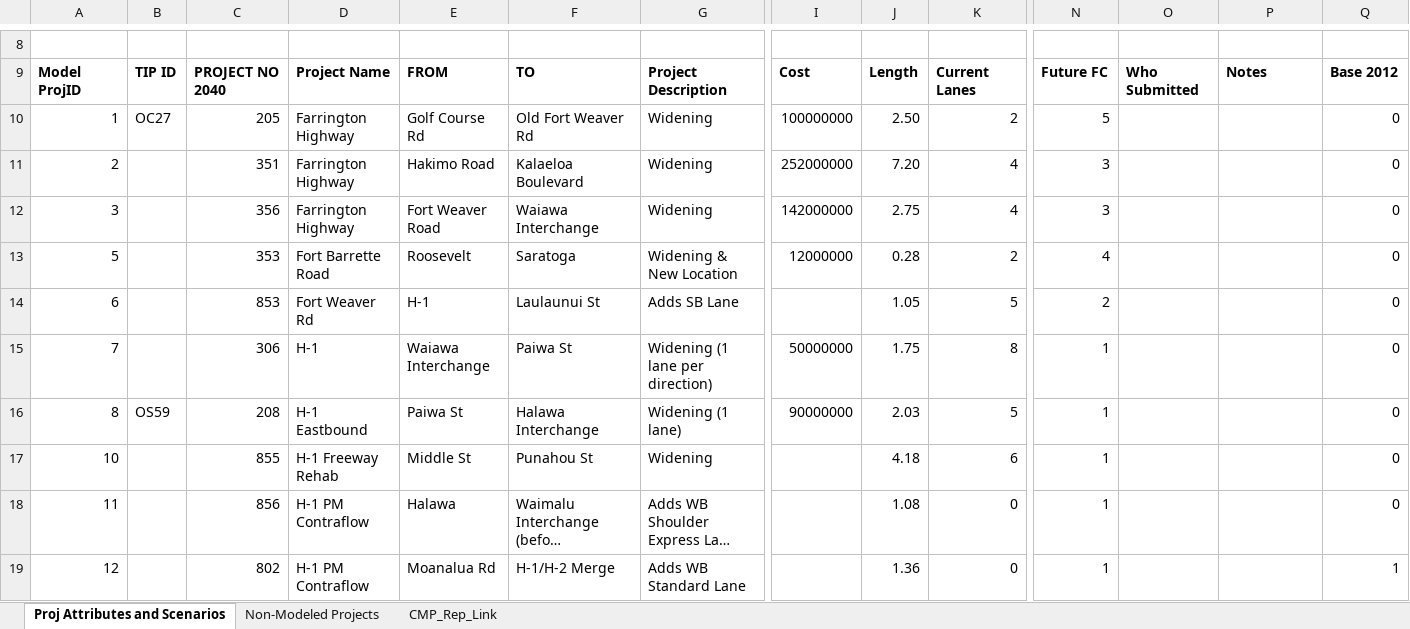
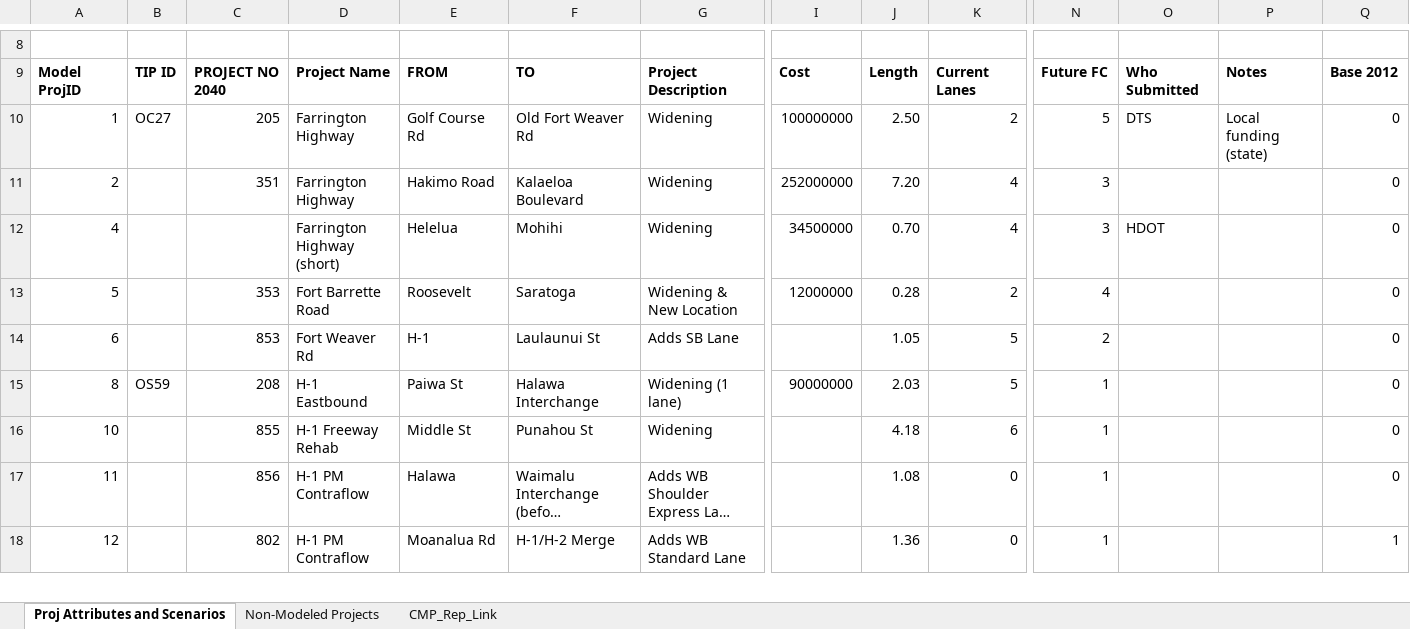
Before and after one commit to OahuMPO/archived_travel_model, an Excel workbook: Project Management Tool.xlsx, sheet Proj Attributes and Scenarios, drawn as a sheet; only a part is shown, gaps mark what is left out; long unchanged cells end in …; values as stored, in another font and other column widths than the file's, no borders; charts and pictures not drawn; rows hold the shown columns only; the diff covers the shown part only; the diff names each change by its address in the sheet, - before the commit and + after, or states it on an @@ line.

```diff
--- a/Project Management Tool.xlsx (sheet Proj Attributes and Scenarios)
+++ b/Project Management Tool.xlsx (sheet Proj Attributes and Scenarios)
-O10: (empty)
+O10: DTS
-P10: (empty)
+P10: Local funding (state)
-A12: 3
+A12: 4
-C12: 356
+C12: (empty)
-D12: Farrington Highway
+D12: Farrington Highway (short)
-E12: Fort Weaver Road
+E12: Helelua
-F12: Waiawa Interchange
+F12: Mohihi
-I12: 142000000
+I12: 34500000
-J12: 2.75
+J12: 0.70
-O12: (empty)
+O12: HDOT
-row 15: 7 |  | 306 | H-1 | Waiawa Interchange | Paiwa St | Widening (1 lane per direction) | 50000000 | 1.75 | 8 | 1 |  |  | 0
```
Also changed, not shown: 4 removed rows and 8 edited cells elsewhere in this sheet, sheet Non-Modeled Projects, sheet CMP_Rep_Link, 13 other files.
